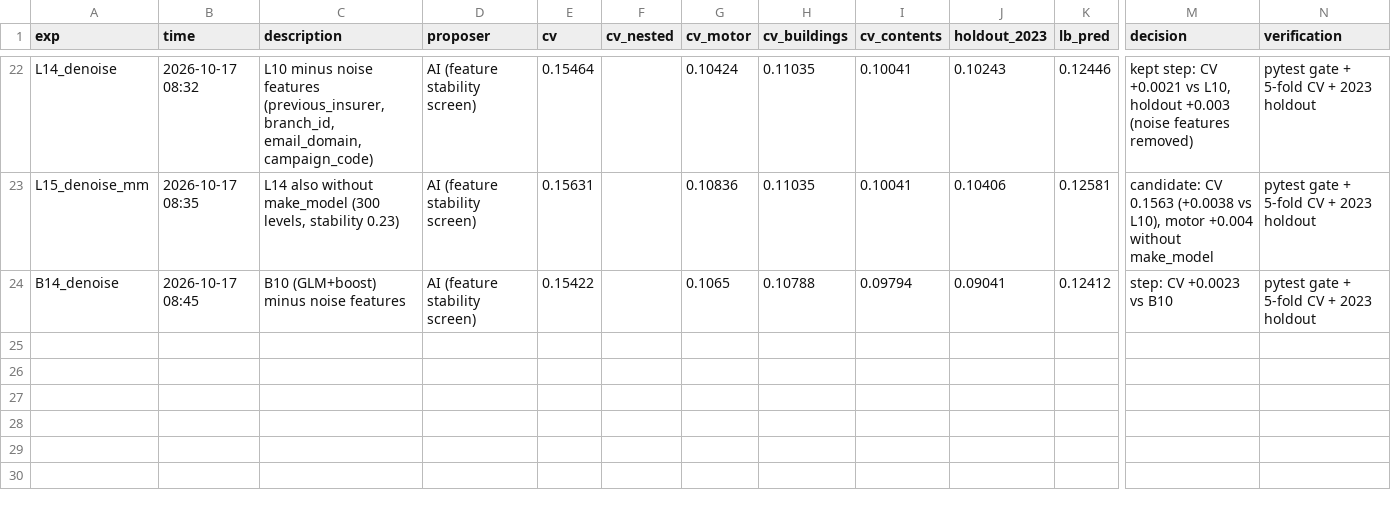
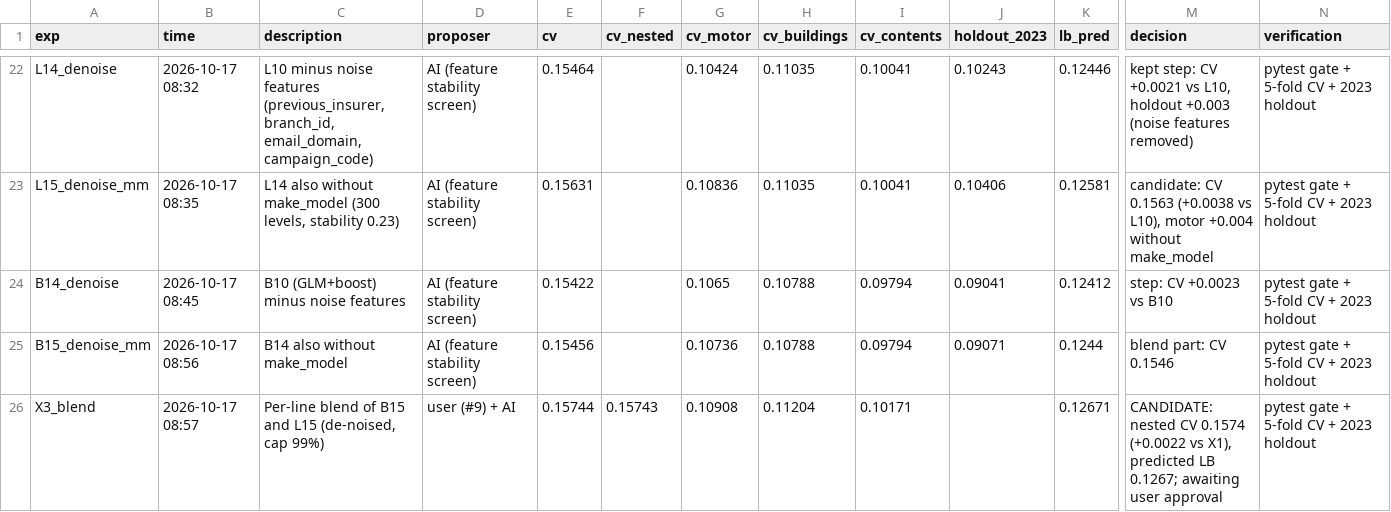
Before and after one commit to KaihuaY/iaa-hackathon-2026, a CSV file: experiments/log.csv, drawn as a sheet; only a part is shown, gaps mark what is left out; rows hold the shown columns only; the diff names each change by its address in the sheet, - before the commit and + after, or states it on an @@ line.

```diff
--- a/experiments/log.csv
+++ b/experiments/log.csv
+row 25: B15_denoise_mm | 2026-10-17 08:56 | B14 also without make_model | AI (feature stability screen) | 0.15456 |  | 0.10736 | 0.10788 | 0.09794 | 0.09071 | 0.1244 | blend part: CV 0.1546 | pytest gate + 5-fold CV + 2023 holdout
+row 26: X3_blend | 2026-10-17 08:57 | Per-line blend of B15 and L15 (de-noised, cap 99%) | user (#9) + AI | 0.15744 | 0.15743 | 0.10908 | 0.11204 | 0.10171 |  | 0.12671 | CANDIDATE: nested CV 0.1574 (+0.0022 vs X1), predicted LB 0.1267; awaiting user approval | pytest gate + 5-fold CV + 2023 holdout
```
Also changed, not shown: 1 other file.
